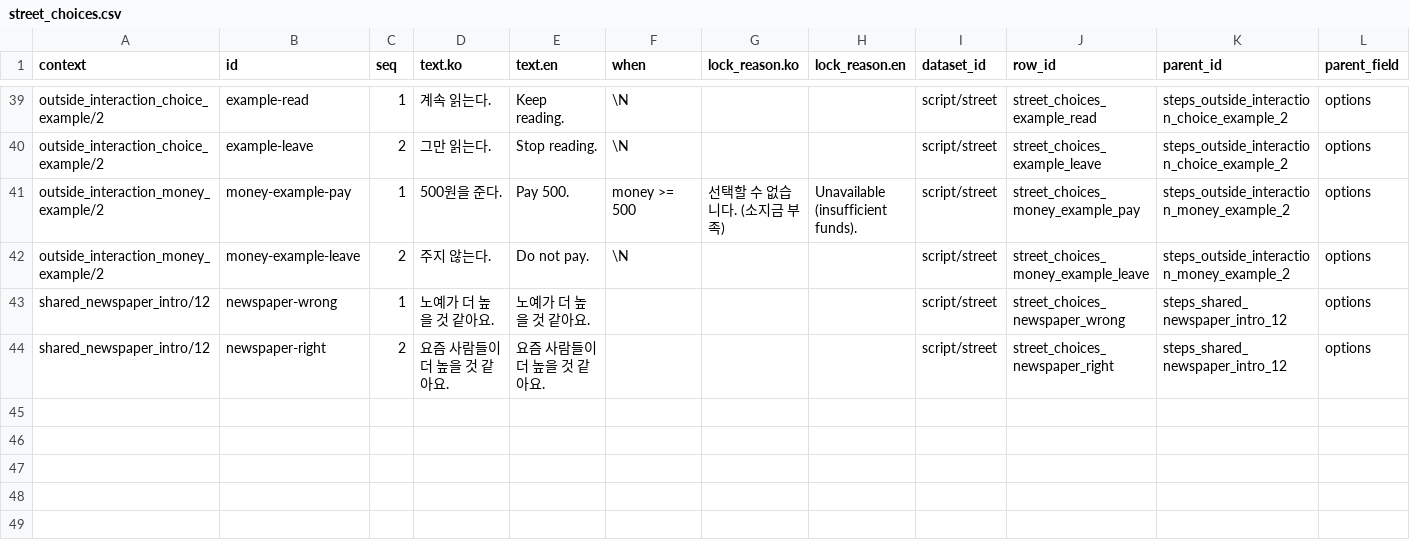
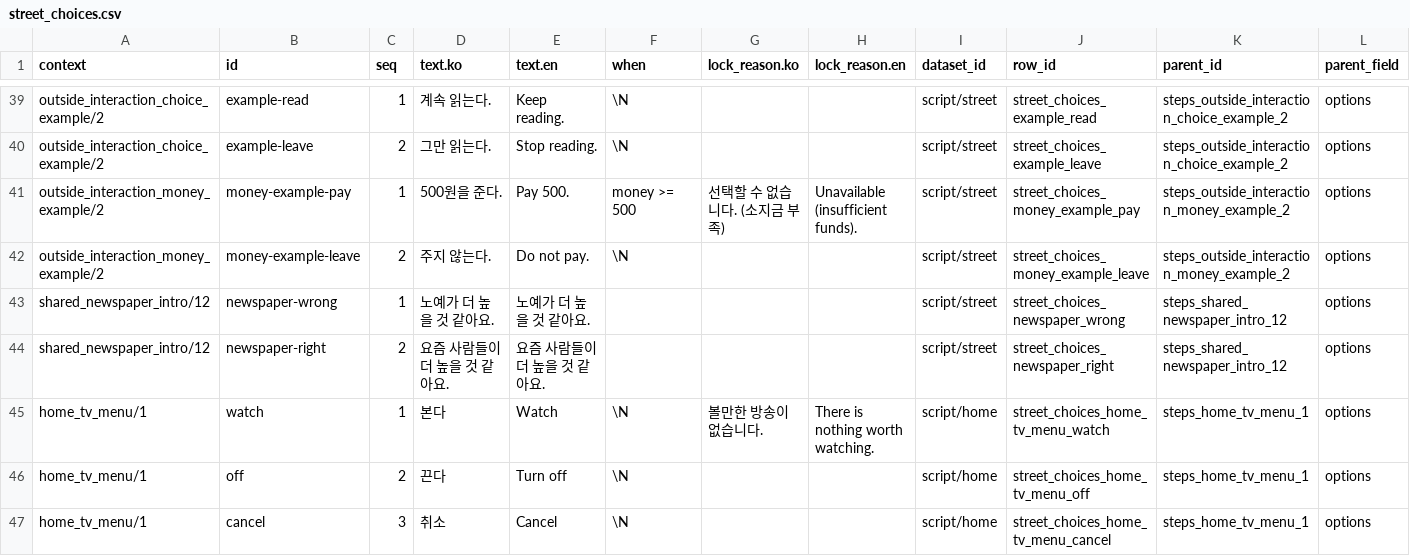
Before and after one commit to Team-SimChung/Human-Bartender, a CSV file: HumanBartender/Assets/StreamingAssets/csv/story/street_choices.csv, drawn as a sheet; only a part is shown, gaps mark what is left out; rows hold the shown columns only; the diff names each change by its address in the sheet, - before the commit and + after, or states it on an @@ line.

Commit message:
[#125] 집 TV 전원·방송 상호작용 구현
- TV 상호작용 시 전원을 켜고 본다/끈다/취소 선택지 표시
- 일차 변경 시 TV 전원 초기화
- 본다 선택 시 Cutscene Studio 방송 재생
- 방송 미준비 시 기존 선택 불가 기능으로 안내 표시
- 취소 시 전원을 유지하고 기존 CSV 방송 대사 사용
- TV 선택지를 ShowOutsideChoices로 연결해 플레이어 위치에 따라 좌우 배치
- HomeTVAction은 전원과 컷씬 처리를 담당하도록 정리
- 임시 공통 UI 수정 복원 및 TV 위치 참조 설정 수정
- CSV 형식과 기존 대사 유지

```diff
--- a/HumanBartender/Assets/StreamingAssets/csv/story/street_choices.csv
+++ b/HumanBartender/Assets/StreamingAssets/csv/story/street_choices.csv
+row 45: home_tv_menu/1 | watch | 1 | 본다 | Watch | \N | 볼만한 방송이 없습니다. | There is nothing worth watching. | script/home | street_choices_home_tv_menu_watch | steps_home_tv_menu_1 | options
+row 46: home_tv_menu/1 | off | 2 | 끈다 | Turn off | \N |  |  | script/home | street_choices_home_tv_menu_off | steps_home_tv_menu_1 | options
+row 47: home_tv_menu/1 | cancel | 3 | 취소 | Cancel | \N |  |  | script/home | street_choices_home_tv_menu_cancel | steps_home_tv_menu_1 | options
```
Also changed, not shown: HumanBartender/Assets/StreamingAssets/csv/interaction/dialogue_flows.csv, HumanBartender/Assets/StreamingAssets/csv/interaction/interact_points.csv, 20 other files.
